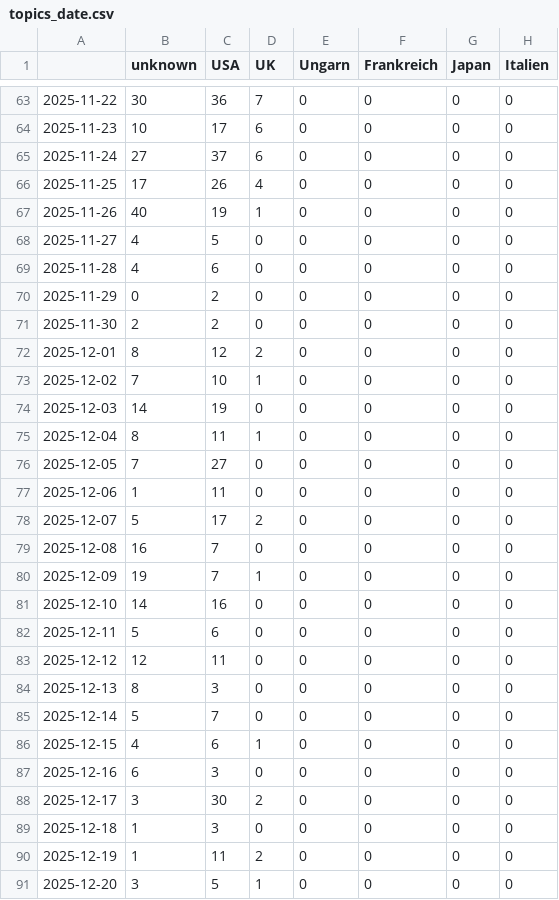
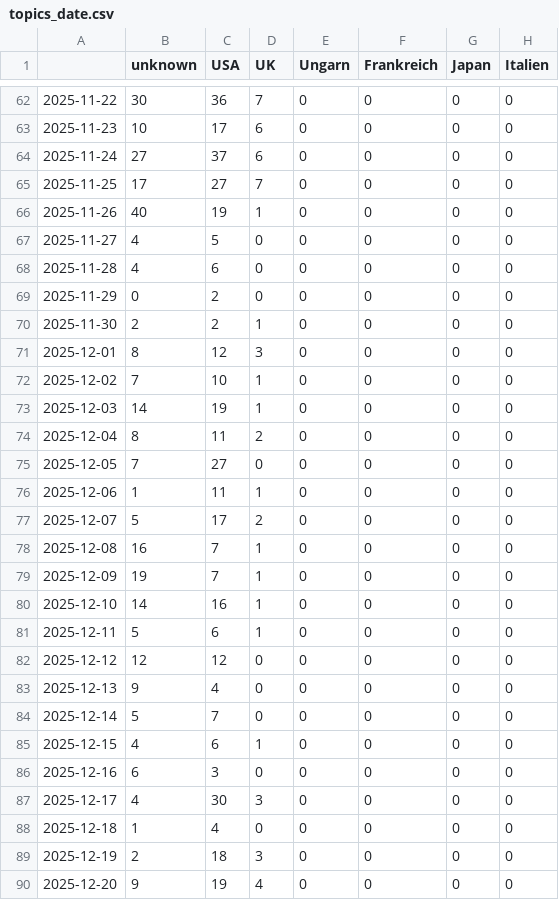
Before and after one commit to JoPhi24-news/peopleWhisperer, a CSV file: csv/topics_date.csv, drawn as a sheet; only a part is shown, gaps mark what is left out; addresses are those after the commit; the diff covers the shown part only; the diff names each change by its address in the sheet, - before the commit and + after, or states it on an @@ line.

```diff
--- a/csv/topics_date.csv
+++ b/csv/topics_date.csv
-C65 (USA): 26
+C65 (USA): 27
-D65 (UK): 4
+D65 (UK): 7
-D70 (UK): 0
+D70 (UK): 1
-D71 (UK): 2
+D71 (UK): 3
-D73 (UK): 0
+D73 (UK): 1
-D74 (UK): 1
+D74 (UK): 2
-D76 (UK): 0
+D76 (UK): 1
-D78 (UK): 0
+D78 (UK): 1
-D80:D81 (UK): 0
+D80:D81 (UK): 1
-C82 (USA): 11
+C82 (USA): 12
-B83 (unknown): 8
+B83 (unknown): 9
-C83 (USA): 3
+C83 (USA): 4
-B87 (unknown): 3
+B87 (unknown): 4
-D87 (UK): 2
+D87 (UK): 3
-C88 (USA): 3
+C88 (USA): 4
-B89 (unknown): 1
+B89 (unknown): 2
-C89 (USA): 11
+C89 (USA): 18
-D89 (UK): 2
+D89 (UK): 3
-B90 (unknown): 3
+B90 (unknown): 9
-C90 (USA): 5
+C90 (USA): 19
-D90 (UK): 1
+D90 (UK): 4
```
Also changed, not shown: 1 removed row and 1 edited cell elsewhere in this file, 8 other files.
